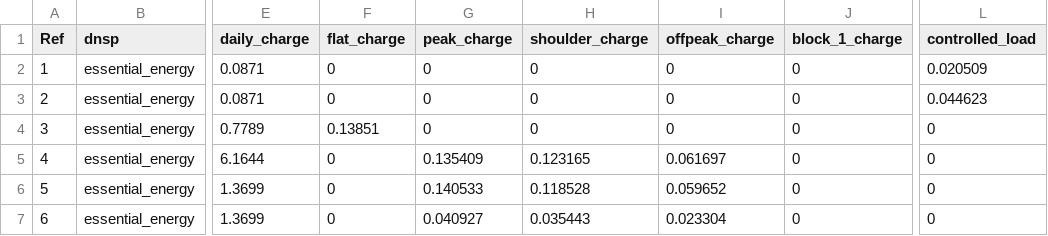
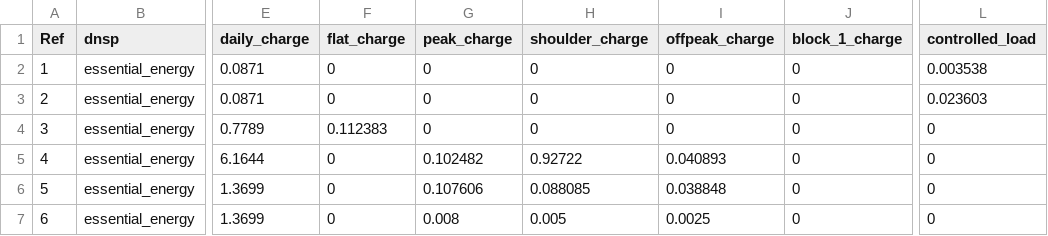
Before and after one commit to luke-marshall/embedded-network-model, a CSV file: data/duos.csv, drawn as a sheet; only a part is shown, gaps mark what is left out; the diff names each change by its address in the sheet, - before the commit and + after, or states it on an @@ line.

Commit message:
created nuos, tuos csv inputs based on pdf of essential energy tariffs from Rob (via Luke Nov 2017)

```diff
--- a/data/duos.csv
+++ b/data/duos.csv
-L2 (controlled_load): 0.020509
+L2 (controlled_load): 0.003538
-L3 (controlled_load): 0.044623
+L3 (controlled_load): 0.023603
-F4 (flat_charge): 0.13851
+F4 (flat_charge): 0.112383
-G5 (peak_charge): 0.135409
+G5 (peak_charge): 0.102482
-H5 (shoulder_charge): 0.123165
+H5 (shoulder_charge): 0.92722
-I5 (offpeak_charge): 0.061697
+I5 (offpeak_charge): 0.040893
-G6 (peak_charge): 0.140533
+G6 (peak_charge): 0.107606
-H6 (shoulder_charge): 0.118528
+H6 (shoulder_charge): 0.088085
-I6 (offpeak_charge): 0.059652
+I6 (offpeak_charge): 0.038848
-G7 (peak_charge): 0.040927
+G7 (peak_charge): 0.008
-H7 (shoulder_charge): 0.035443
+H7 (shoulder_charge): 0.005
-I7 (offpeak_charge): 0.023304
+I7 (offpeak_charge): 0.0025
```
